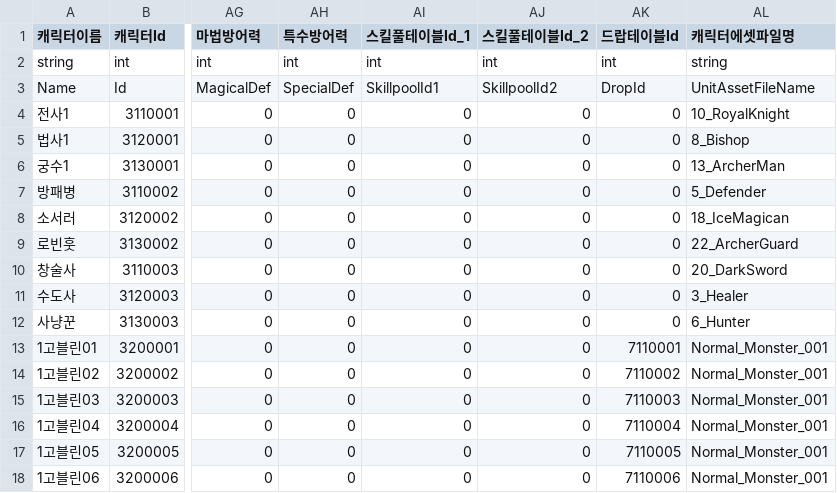
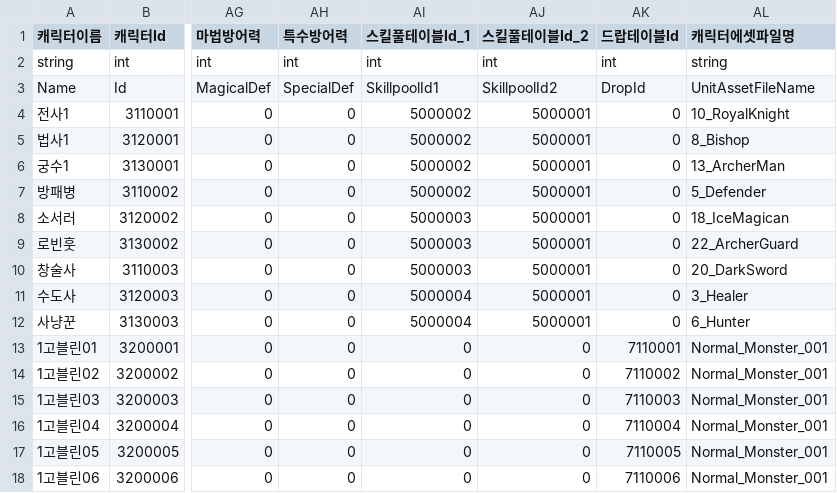
Before and after one commit to HAGU-G/Team-Lost-Vikings, a CSV file: Assets/DataTable/UnitTable.csv, drawn as a sheet; only a part is shown, gaps mark what is left out; the diff names each change by its address in the sheet, - before the commit and + after, or states it on an @@ line.

```diff
--- a/Assets/DataTable/UnitTable.csv
+++ b/Assets/DataTable/UnitTable.csv
-AI4:AI7 (스킬풀테이블Id_1): 0
+AI4:AI7 (스킬풀테이블Id_1): 5000002
-AJ4:AJ12 (스킬풀테이블Id_2): 0
+AJ4:AJ12 (스킬풀테이블Id_2): 5000001
-AI8:AI10 (스킬풀테이블Id_1): 0
+AI8:AI10 (스킬풀테이블Id_1): 5000003
-AI11:AI12 (스킬풀테이블Id_1): 0
+AI11:AI12 (스킬풀테이블Id_1): 5000004
```
Also changed, not shown: Assets/DataTable/DialogTable.csv, Assets/DataTable/QuestTable.csv, 25 other files.
